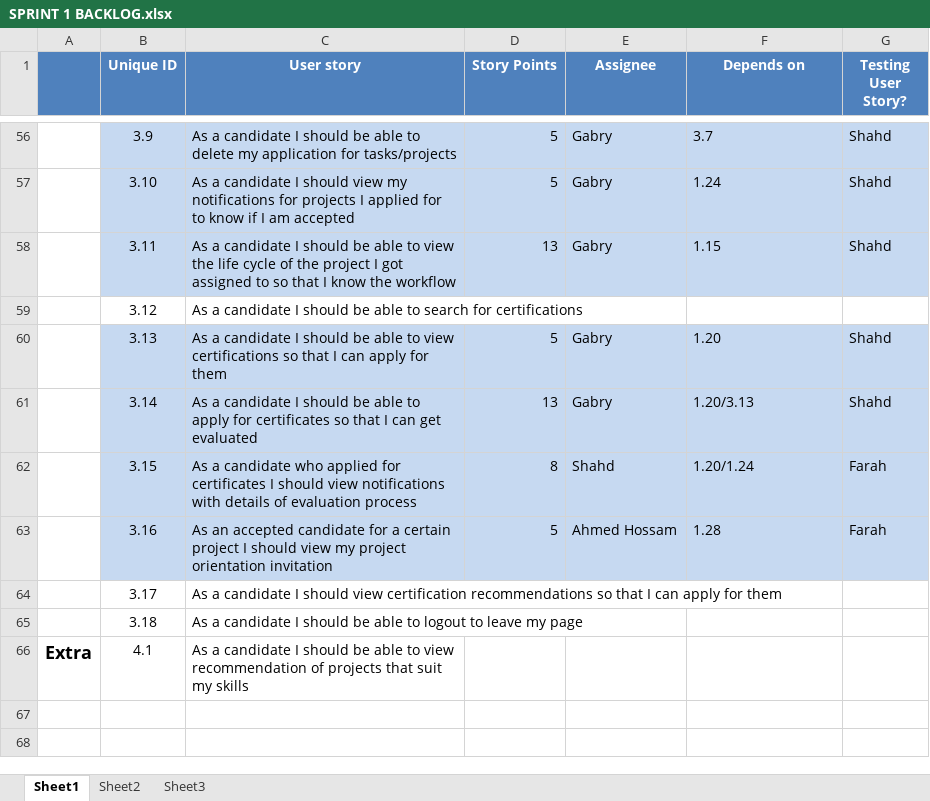
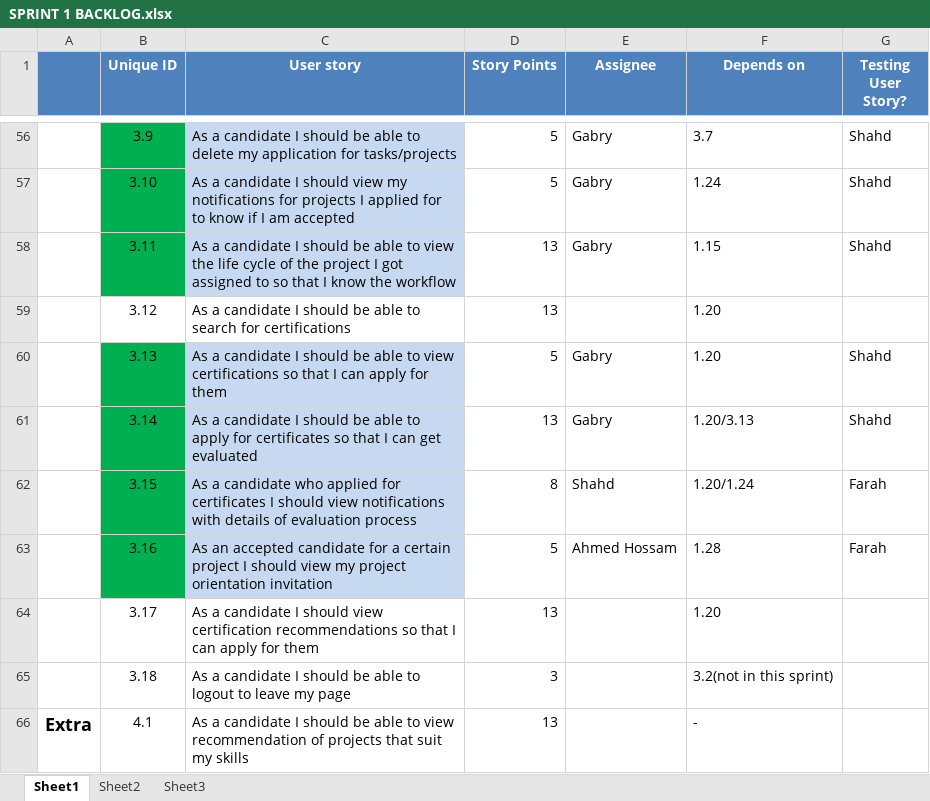
Before and after one commit to SE-GUC/707, an Excel workbook: SPRINT 1 BACKLOG.xlsx, sheet Sheet1, drawn as a sheet; only a part is shown, gaps mark what is left out; values as stored, in another font and other column widths than the file's, no borders; the diff covers the shown part only; the diff names each change by its address in the sheet, - before the commit and + after, or states it on an @@ line.

Commit message:
Updated Sprint Backlog

```diff
--- a/SPRINT 1 BACKLOG.xlsx (sheet Sheet1)
+++ b/SPRINT 1 BACKLOG.xlsx (sheet Sheet1)
-B56:B58 fill: #C6D9F1
+B56:B58 fill: #00B050
-D56:G58 fill: #C6D9F1
+D56:G58 fill: none
-D59 (Story Points): (empty)
+D59 (Story Points): 13
-F59 (Depends on): (empty)
+F59 (Depends on): 1.20
-B60:B63 fill: #C6D9F1
+B60:B63 fill: #00B050
-D60:G63 fill: #C6D9F1
+D60:G63 fill: none
-D64 (Story Points): (empty)
+D64 (Story Points): 13
-F64 (Depends on): (empty)
+F64 (Depends on): 1.20
-D65 (Story Points): (empty)
+D65 (Story Points): 3
-F65 (Depends on): (empty)
+F65 (Depends on): 3.2(not in this sprint)
-D66 (Story Points): (empty)
+D66 (Story Points): 13
-F66 (Depends on): (empty)
+F66 (Depends on): -
```
Also changed, not shown: 17 edited cells and cell formats elsewhere in this sheet.
